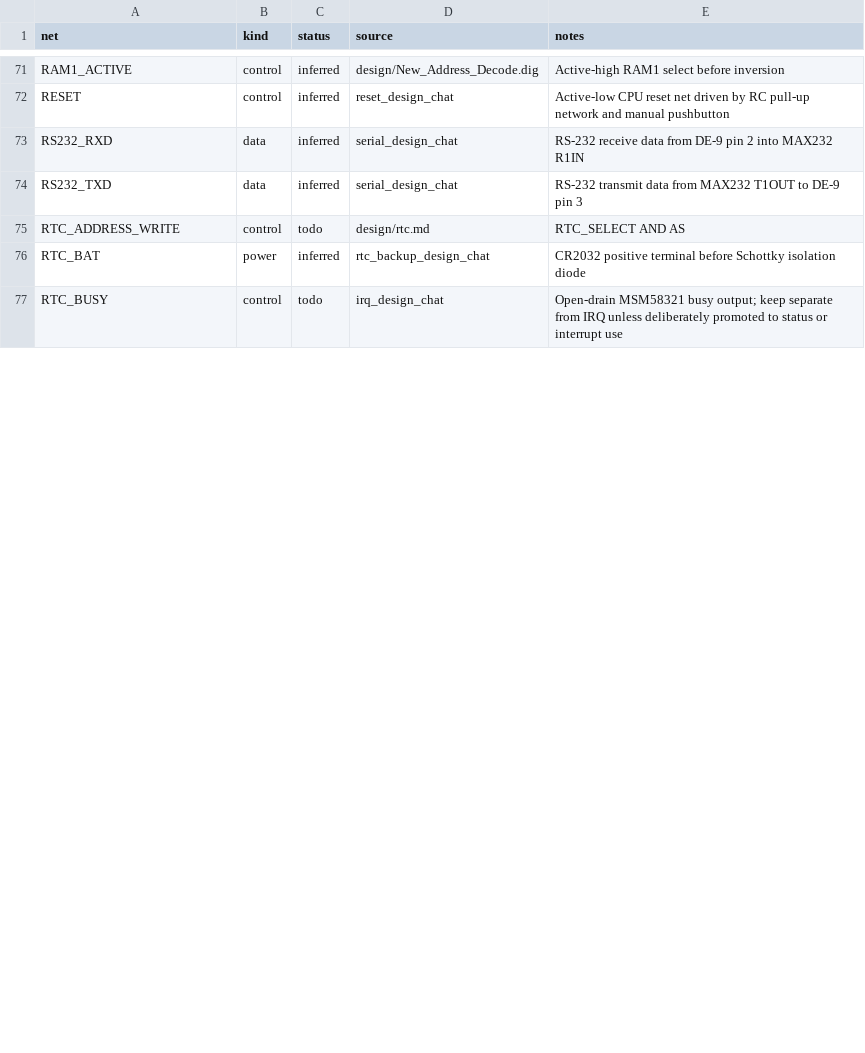
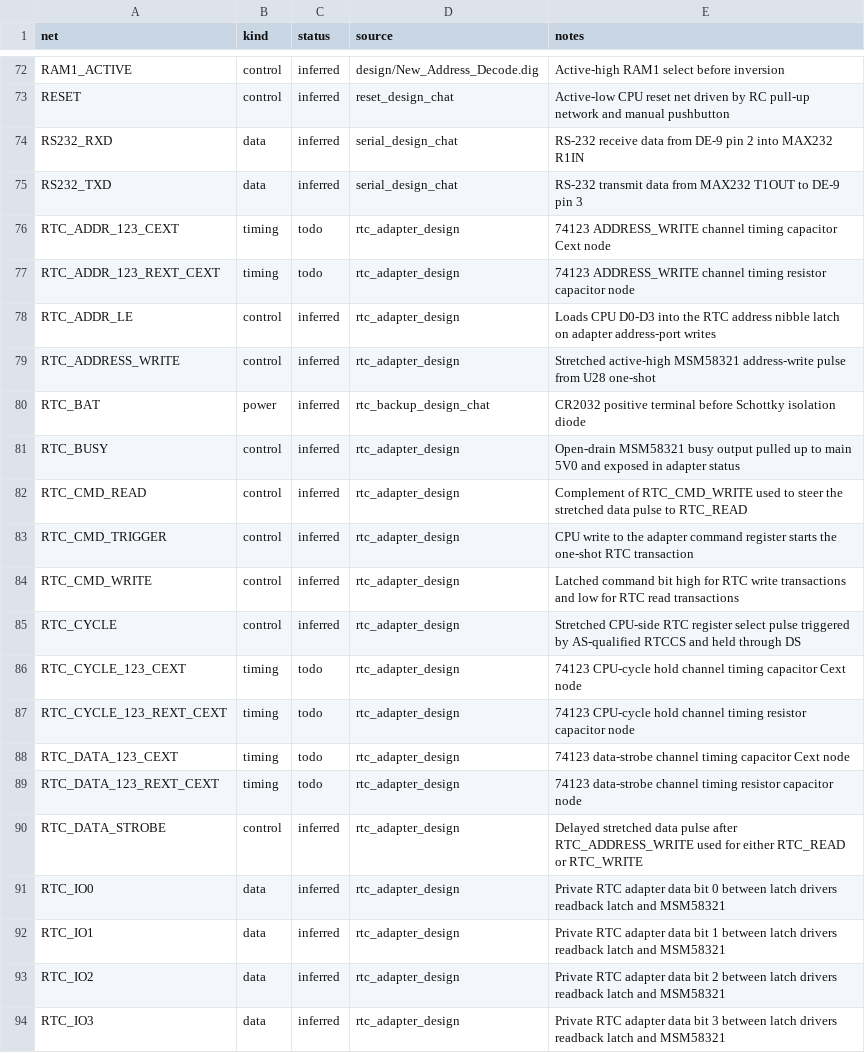
Before and after one commit to LegalizeAdulthood/6805_SBC, a CSV file: design/netlist/nets.csv, drawn as a sheet; only a part is shown, gaps mark what is left out; the diff covers the shown part only.

Commit message:
Stage baud switch and RTC adapter netlist glue
Record the selected manual baud-rate switch order and add the supporting
pulldown and DIP-switch staging rows. Add the MSM58321 trigger/read-back
adapter using inventory 74373, 74123, 74138, 7404, 7408, and 7411 glue,
including private RTC nibble bus, status readback, stretched control
pulses, BUSY pull-up, test points, and STOP tied low for normal
timekeeping.

```diff
--- a/design/netlist/nets.csv
+++ b/design/netlist/nets.csv
@@ -74,4 +75,20 @@ RS232_RXD,data,inferred,serial_design_chat,RS-232 receive data from DE-9 pin 2 i
 RS232_TXD,data,inferred,serial_design_chat,RS-232 transmit data from MAX232 T1OUT to DE-9 pin 3
-RTC_ADDRESS_WRITE,control,todo,design/rtc.md,RTC_SELECT AND AS
+RTC_ADDR_123_CEXT,timing,todo,rtc_adapter_design,74123 ADDRESS_WRITE channel timing capacitor Cext node
+RTC_ADDR_123_REXT_CEXT,timing,todo,rtc_adapter_design,74123 ADDRESS_WRITE channel timing resistor capacitor node
+RTC_ADDR_LE,control,inferred,rtc_adapter_design,Loads CPU D0-D3 into the RTC address nibble latch on adapter address-port writes
+RTC_ADDRESS_WRITE,control,inferred,rtc_adapter_design,Stretched active-high MSM58321 address-write pulse from U28 one-shot
 RTC_BAT,power,inferred,rtc_backup_design_chat,CR2032 positive terminal before Schottky isolation diode
-RTC_BUSY,control,todo,irq_design_chat,Open-drain MSM58321 busy output; keep separate from IRQ unless deliberately promoted to status or interrupt use
+RTC_BUSY,control,inferred,rtc_adapter_design,Open-drain MSM58321 busy output pulled up to main 5V0 and exposed in adapter status
+RTC_CMD_READ,control,inferred,rtc_adapter_design,Complement of RTC_CMD_WRITE used to steer the stretched data pulse to RTC_READ
+RTC_CMD_TRIGGER,control,inferred,rtc_adapter_design,CPU write to the adapter command register starts the one-shot RTC transaction
+RTC_CMD_WRITE,control,inferred,rtc_adapter_design,Latched command bit high for RTC write transactions and low for RTC read transactions
+RTC_CYCLE,control,inferred,rtc_adapter_design,Stretched CPU-side RTC register select pulse triggered by AS-qualified RTCCS and held through DS
+RTC_CYCLE_123_CEXT,timing,todo,rtc_adapter_design,74123 CPU-cycle hold channel timing capacitor Cext node
+RTC_CYCLE_123_REXT_CEXT,timing,todo,rtc_adapter_design,74123 CPU-cycle hold channel timing resistor capacitor node
+RTC_DATA_123_CEXT,timing,todo,rtc_adapter_design,74123 data-strobe channel timing capacitor Cext node
+RTC_DATA_123_REXT_CEXT,timing,todo,rtc_adapter_design,74123 data-strobe channel timing resistor capacitor node
+RTC_DATA_STROBE,control,inferred,rtc_adapter_design,Delayed stretched data pulse after RTC_ADDRESS_WRITE used for either RTC_READ or RTC_WRITE
+RTC_IO0,data,inferred,rtc_adapter_design,Private RTC adapter data bit 0 between latch drivers readback latch and MSM58321
+RTC_IO1,data,inferred,rtc_adapter_design,Private RTC adapter data bit 1 between latch drivers readback latch and MSM58321
+RTC_IO2,data,inferred,rtc_adapter_design,Private RTC adapter data bit 2 between latch drivers readback latch and MSM58321
+RTC_IO3,data,inferred,rtc_adapter_design,Private RTC adapter data bit 3 between latch drivers readback latch and MSM58321
```
Also changed, not shown: 18 added rows, 1 removed row and 15 edited cells elsewhere in this file, design/netlist/components.csv, design/netlist/decisions.csv, 6 other files.
